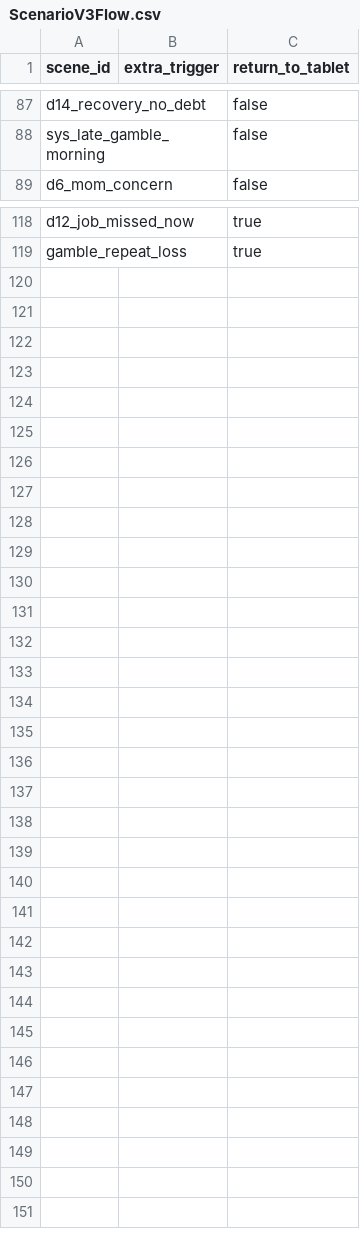
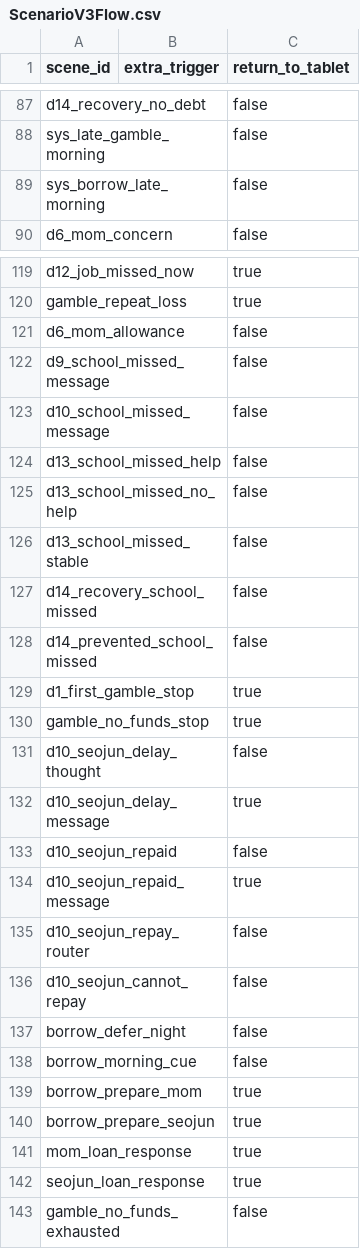
Before and after one commit to Koes05/dobak, a CSV file: Assets/Resources/ScenarioV3Flow.csv, drawn as a sheet; only a part is shown, gaps mark what is left out.

```diff
--- a/Assets/Resources/ScenarioV3Flow.csv
+++ b/Assets/Resources/ScenarioV3Flow.csv
@@ -88,2 +88,3 @@ d14_recovery_no_debt,,false
 sys_late_gamble_morning,,false
+sys_borrow_late_morning,,false
 d6_mom_concern,,false
@@ -119 +120,24 @@ d12_job_missed_now,,true
 gamble_repeat_loss,,true
+d6_mom_allowance,,false
+d9_school_missed_message,,false
+d10_school_missed_message,,false
+d13_school_missed_help,,false
+d13_school_missed_no_help,,false
+d13_school_missed_stable,,false
+d14_recovery_school_missed,,false
+d14_prevented_school_missed,,false
+d1_first_gamble_stop,,true
+gamble_no_funds_stop,,true
+d10_seojun_delay_thought,,false
+d10_seojun_delay_message,,true
+d10_seojun_repaid,,false
+d10_seojun_repaid_message,,true
+d10_seojun_repay_router,,false
+d10_seojun_cannot_repay,,false
+borrow_defer_night,,false
+borrow_morning_cue,,false
+borrow_prepare_mom,,true
+borrow_prepare_seojun,,true
+mom_loan_response,,true
+seojun_loan_response,,true
+gamble_no_funds_exhausted,,false
```
Also changed, not shown: Assets/Resources/ScenarioV3Narration.csv, Assets/Resources/StudyActivities.csv, 28 other files.
